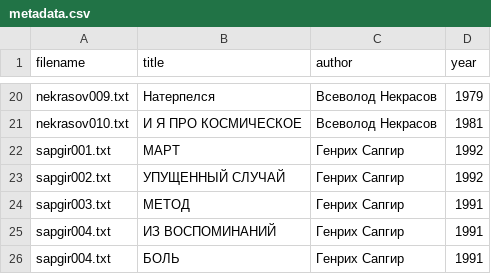
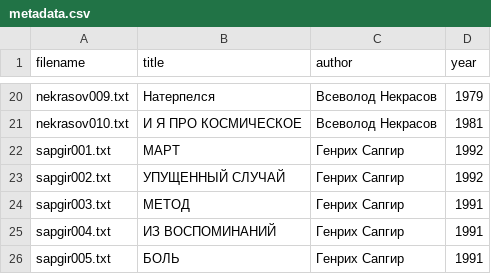
Before and after one commit to amaelrenard-create/Project-Nekrasov-Lianosowo, a CSV file: my_project/data/metadata.csv, drawn as a sheet; only a part is shown, gaps mark what is left out.

Commit message:
Update metadata.csv

```diff
--- a/my_project/data/metadata.csv
+++ b/my_project/data/metadata.csv
@@ -25,2 +25,2 @@ sapgir003.txt,МЕТОД,Генрих Сапгир,1991
 sapgir004.txt,ИЗ ВОСПОМИНАНИЙ,Генрих Сапгир,1991
-sapgir004.txt,БОЛЬ,Генрих Сапгир,1991
+sapgir005.txt,БОЛЬ,Генрих Сапгир,1991
```
